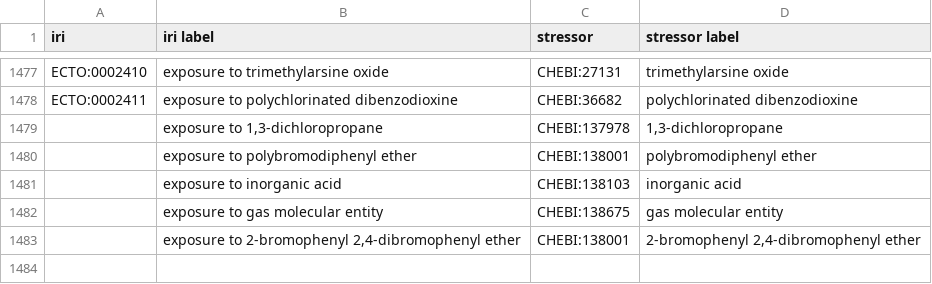
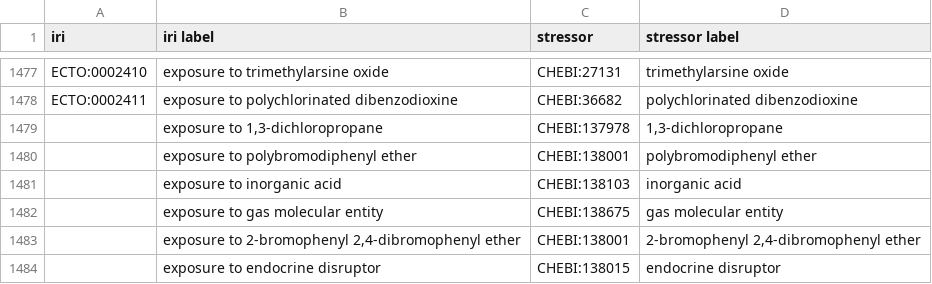
Before and after one commit to EnvironmentOntology/environmental-exposure-ontology, a CSV file: src/ontology/modules/exposure_to_chemical.csv, drawn as a sheet; only a part is shown, gaps mark what is left out.

Commit message:
added new term: exposure to endocrine disruptor
addresses #6

```diff
--- a/src/ontology/modules/exposure_to_chemical.csv
+++ b/src/ontology/modules/exposure_to_chemical.csv
@@ -1483 +1483,2 @@ ECTO:0002411,exposure to polychlorinated dibenzodioxine,CHEBI:36682,polychlorina
 ,"exposure to 2-bromophenyl 2,4-dibromophenyl ether",CHEBI:138001,"2-bromophenyl 2,4-dibromophenyl ether"
+,exposure to endocrine disruptor,CHEBI:138015,endocrine disruptor
```
